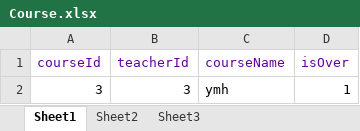
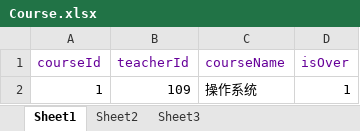
Before and after one commit to bupt-online-examination-system/exam_system, an Excel workbook: data/Course.xlsx, sheet Sheet1, drawn as a sheet; values as stored, in another font and other column widths than the file's, no borders; removed rows and columns are numbered as before the commit, all else as after; the diff names each change by its address in the sheet, - before the commit and + after, or states it on an @@ line.

```diff
--- a/data/Course.xlsx (sheet Sheet1)
+++ b/data/Course.xlsx (sheet Sheet1)
-row 2: 3 | 3 | ymh | 1
+row 2: 1 | 109 | 操作系统 | 1
```
Also changed, not shown: data/Exam.xlsx, data/Person.xlsx, 3 other files.
